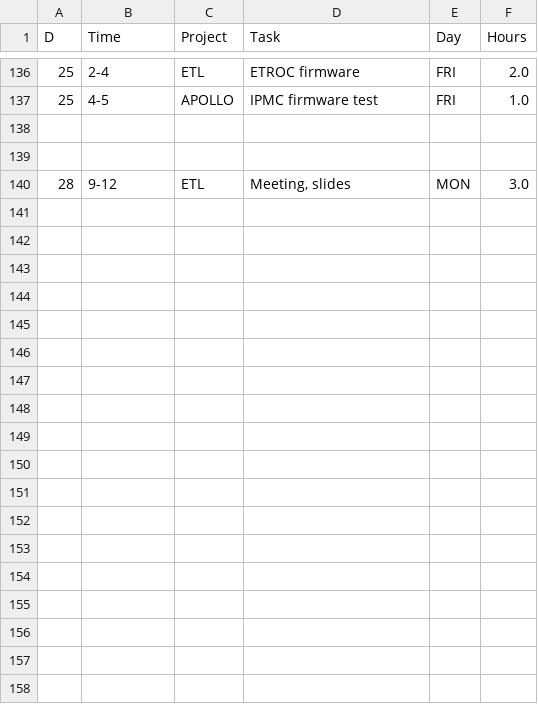
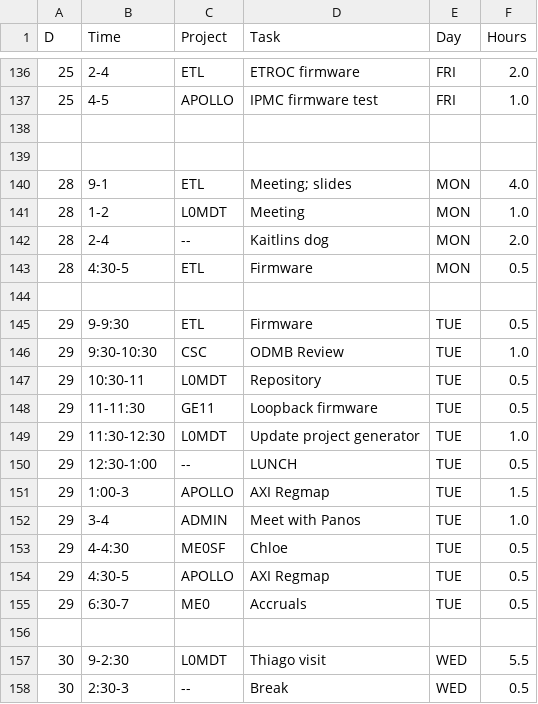
Before and after one commit to andrewpeck/edf-timesheet, a CSV file: billing/2022-03.csv, drawn as a sheet; only a part is shown, gaps mark what is left out; the diff covers the shown part only.

Commit message:
billing update

```diff
--- a/billing/2022-03.csv
+++ b/billing/2022-03.csv
@@ -139,2 +139,20 @@ D,Time,Project,Task,Day,Hours
 ,,,,,
-28,9-12,ETL,"Meeting, slides",MON,3.0
+28,9-1,ETL,Meeting; slides,MON,4.0
+28,1-2,L0MDT,Meeting,MON,1.0
+28,2-4,--,Kaitlins dog,MON,2.0
+28,4:30-5,ETL,Firmware,MON,0.5
+,,,,,
+29,9-9:30,ETL,Firmware,TUE,0.5
+29,9:30-10:30,CSC,ODMB Review,TUE,1.0
+29,10:30-11,L0MDT,Repository,TUE,0.5
+29,11-11:30,GE11,Loopback firmware,TUE,0.5
+29,11:30-12:30,L0MDT,Update project generator,TUE,1.0
+29,12:30-1:00,--,LUNCH,TUE,0.5
+29,1:00-3,APOLLO,AXI Regmap,TUE,1.5
+29,3-4,ADMIN,Meet with Panos,TUE,1.0
+29,4-4:30,ME0SF,Chloe,TUE,0.5
+29,4:30-5,APOLLO,AXI Regmap,TUE,0.5
+29,6:30-7,ME0,Accruals,TUE,0.5
+,,,,,
+30,9-2:30,L0MDT,Thiago visit,WED,5.5
+30,2:30-3,--,Break,WED,0.5
```
Also changed, not shown: 9 added rows elsewhere in this file, billing/2022-03-Summary.csv, 7 other files.
